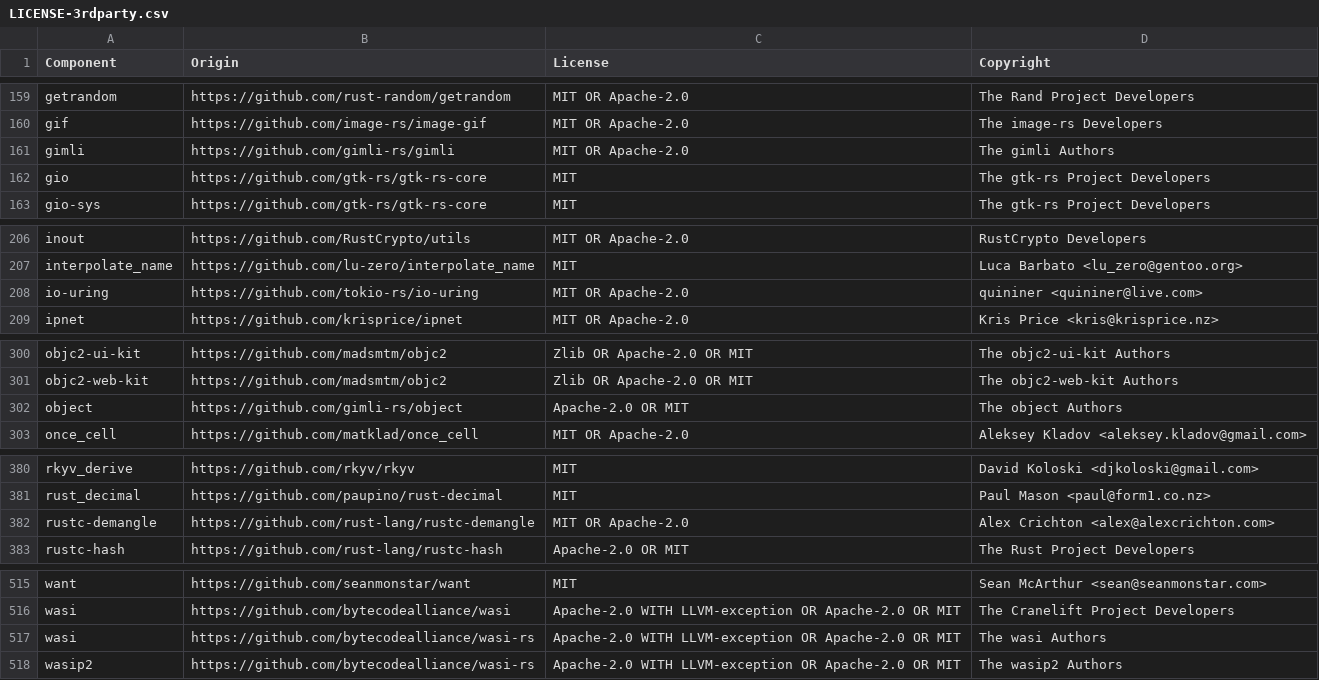
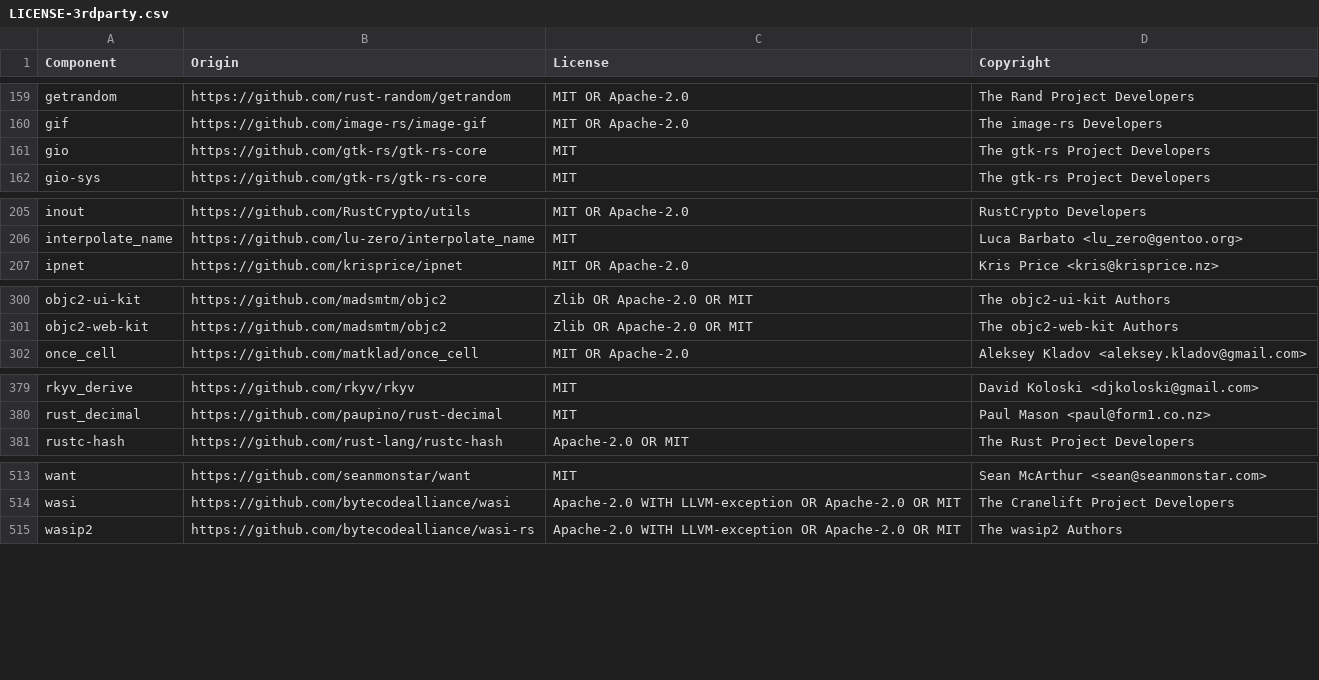
Before and after one commit to gmalette/pdf-rancher, a CSV file: src-tauri/LICENSE-3rdparty.csv, drawn as a sheet; only a part is shown, gaps mark what is left out; removed rows and columns are numbered as before the commit, all else as after; the diff covers the shown part only; the diff names each change by its address in the sheet, - before the commit and + after, or states it on an @@ line.

```diff
--- a/src-tauri/LICENSE-3rdparty.csv
+++ b/src-tauri/LICENSE-3rdparty.csv
-row 161: gimli | https://github.com/gimli-rs/gimli | MIT OR Apache-2.0 | The gimli Authors
-row 208: io-uring | https://github.com/tokio-rs/io-uring | MIT OR Apache-2.0 | quininer <quininer@live.com>
-row 302: object | https://github.com/gimli-rs/object | Apache-2.0 OR MIT | The object Authors
-row 382: rustc-demangle | https://github.com/rust-lang/rustc-demangle | MIT OR Apache-2.0 | Alex Crichton <alex@alexcrichton.com>
-row 517: wasi | https://github.com/bytecodealliance/wasi-rs | Apache-2.0 WITH LLVM-exception OR Apache-2.0 OR MIT | The wasi Authors
```
Also changed, not shown: 4 added rows and 2 removed rows elsewhere in this file.
